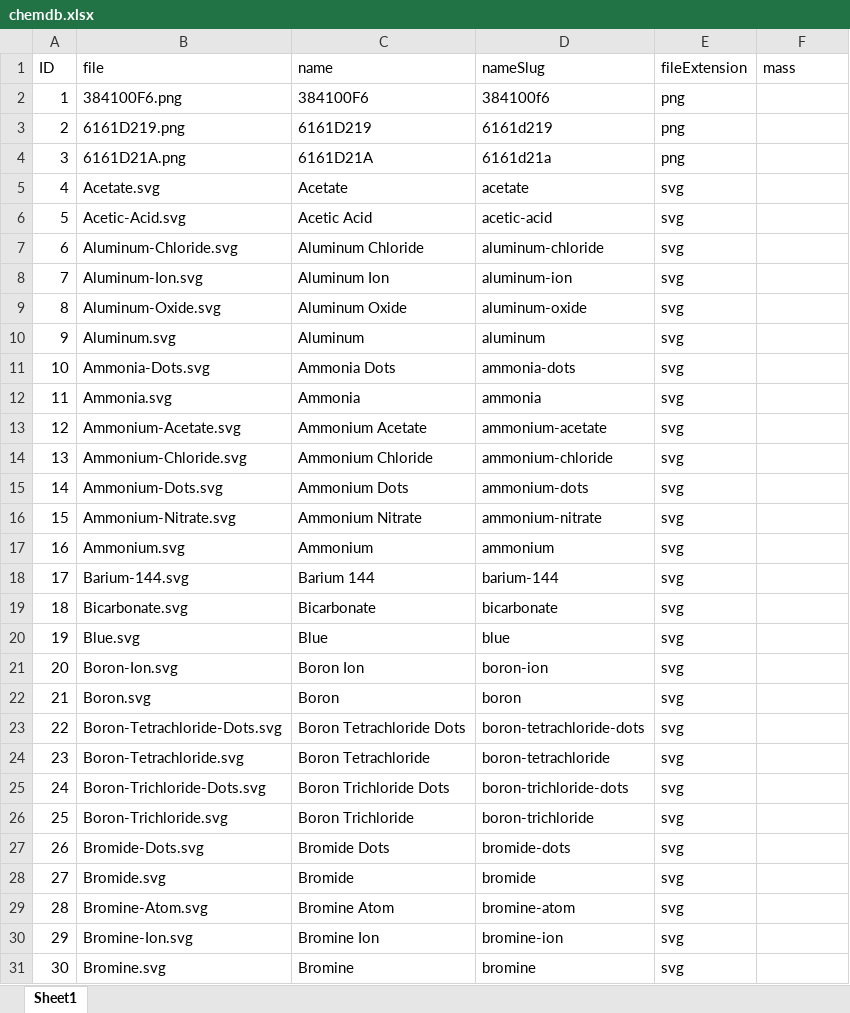
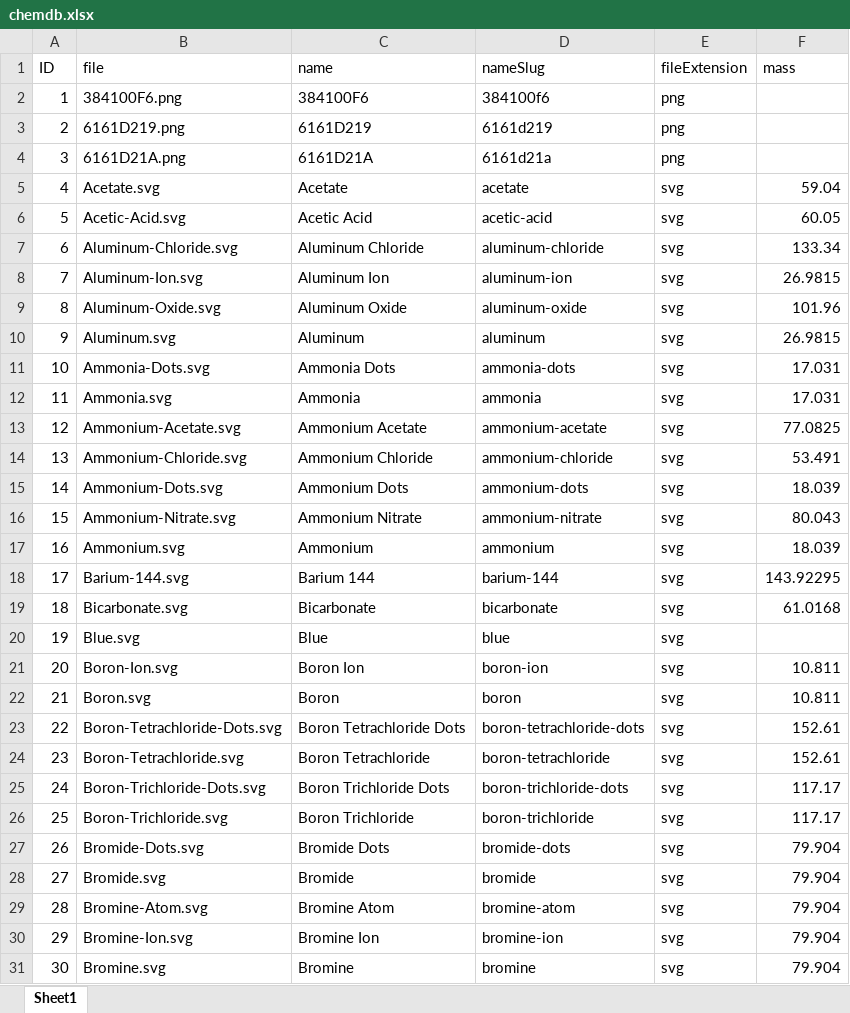
Before and after one commit to uthiraa/conn-chem, an Excel workbook: ccc-simulation-p5js/assets/chemdb.xlsx, sheet Sheet1, drawn as a sheet; only a part is shown; values as stored, in another font and other column widths than the file's, no borders; the diff covers the shown part only; the diff names each change by its address in the sheet, - before the commit and + after, or states it on an @@ line.

```diff
--- a/ccc-simulation-p5js/assets/chemdb.xlsx (sheet Sheet1)
+++ b/ccc-simulation-p5js/assets/chemdb.xlsx (sheet Sheet1)
-F5 (mass): (empty)
+F5 (mass): 59.04
-F6 (mass): (empty)
+F6 (mass): 60.05
-F7 (mass): (empty)
+F7 (mass): 133.34
-F8 (mass): (empty)
+F8 (mass): 26.9815
-F9 (mass): (empty)
+F9 (mass): 101.96
-F10 (mass): (empty)
+F10 (mass): 26.9815
-F11:F12 (mass): (empty)
+F11:F12 (mass): 17.031
-F13 (mass): (empty)
+F13 (mass): 77.0825
-F14 (mass): (empty)
+F14 (mass): 53.491
-F15 (mass): (empty)
+F15 (mass): 18.039
-F16 (mass): (empty)
+F16 (mass): 80.043
-F17 (mass): (empty)
+F17 (mass): 18.039
-F18 (mass): (empty)
+F18 (mass): 143.92295
-F19 (mass): (empty)
+F19 (mass): 61.0168
-F21:F22 (mass): (empty)
+F21:F22 (mass): 10.811
-F23:F24 (mass): (empty)
+F23:F24 (mass): 152.61
-F25:F26 (mass): (empty)
+F25:F26 (mass): 117.17
-F27:F31 (mass): (empty)
+F27:F31 (mass): 79.904
```
Also changed, not shown: 1 removed row and 82 edited cells elsewhere in this sheet, formulas that keep their value.
